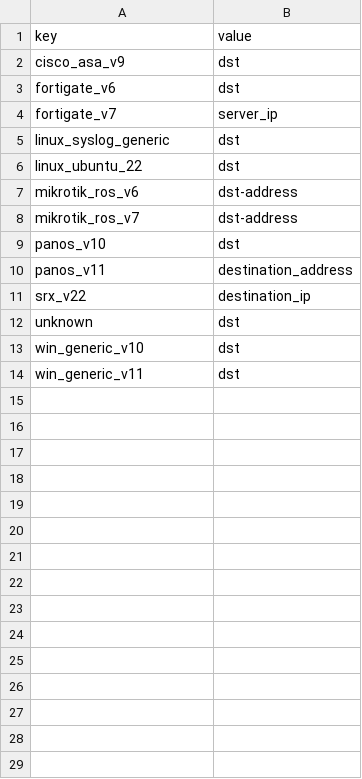
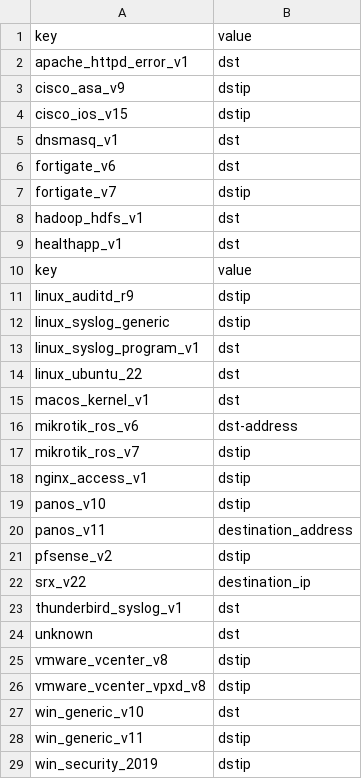
Before and after one commit to doranali/bitirme-ilerleme, a CSV file: src/services/graylog/lookups/profile_destination_field.csv, drawn as a sheet; only a part is shown; the diff covers the shown part only.

```diff
--- a/src/services/graylog/lookups/profile_destination_field.csv
+++ b/src/services/graylog/lookups/profile_destination_field.csv
@@ -1,14 +1,29 @@
 key,value
-cisco_asa_v9,dst
+apache_httpd_error_v1,dst
+cisco_asa_v9,dstip
+cisco_ios_v15,dstip
+dnsmasq_v1,dst
 fortigate_v6,dst
-fortigate_v7,server_ip
-linux_syslog_generic,dst
+fortigate_v7,dstip
+hadoop_hdfs_v1,dst
+healthapp_v1,dst
+key,value
+linux_auditd_r9,dstip
+linux_syslog_generic,dstip
+linux_syslog_program_v1,dst
 linux_ubuntu_22,dst
+macos_kernel_v1,dst
 mikrotik_ros_v6,dst-address
-mikrotik_ros_v7,dst-address
-panos_v10,dst
+mikrotik_ros_v7,dstip
+nginx_access_v1,dstip
+panos_v10,dstip
 panos_v11,destination_address
+pfsense_v2,dstip
 srx_v22,destination_ip
+thunderbird_syslog_v1,dst
 unknown,dst
+vmware_vcenter_v8,dstip
+vmware_vcenter_vpxd_v8,dstip
 win_generic_v10,dst
-win_generic_v11,dst
+win_generic_v11,dstip
+win_security_2019,dstip
```
Also changed, not shown: 1 added row elsewhere in this file, src/services/graylog/lookups/profile_resolver.csv, src/services/graylog/lookups/profile_source_field.csv, 22 other files.
